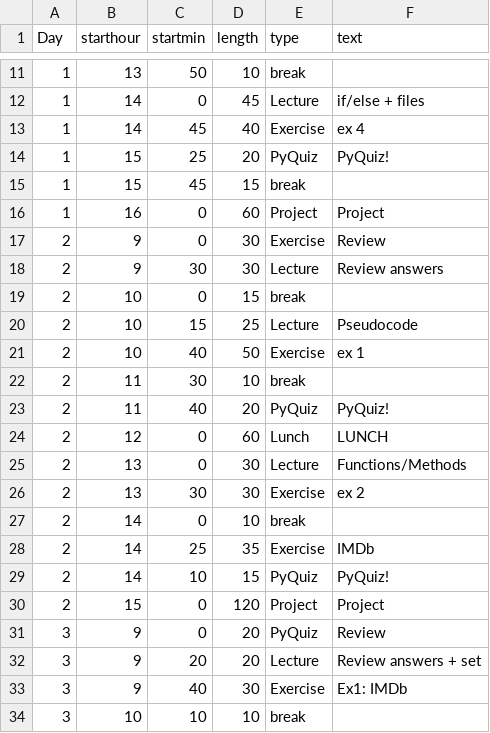
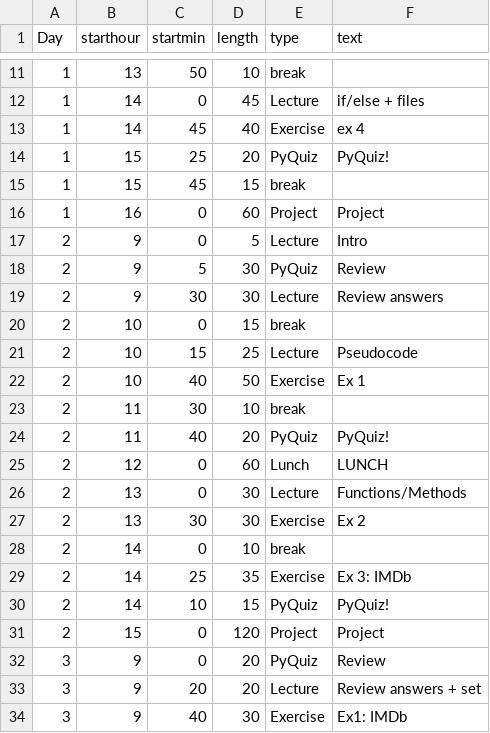
Before and after one commit to NBISweden/workshop-python, a CSV file: files/schedule.csv, drawn as a sheet; only a part is shown, gaps mark what is left out; the shorter side is filled out with more unchanged rows.

```diff
--- a/files/schedule.csv
+++ b/files/schedule.csv
@@ -16,3 +16,4 @@ Day,starthour,startmin,length,type,text
 1,16,0,60,Project,Project
-2,9,0,30,Exercise,Review
+2,9,0,5,Lecture,Intro
+2,9,5,30,PyQuiz,Review
 2,9,30,30,Lecture,Review answers
@@ -20,3 +21,3 @@ Day,starthour,startmin,length,type,text
 2,10,15,25,Lecture,Pseudocode
-2,10,40,50,Exercise,ex 1
+2,10,40,50,Exercise,Ex 1
 2,11,30,10,break,
@@ -25,5 +26,5 @@ Day,starthour,startmin,length,type,text
 2,13,0,30,Lecture,Functions/Methods
-2,13,30,30,Exercise,ex 2
+2,13,30,30,Exercise,Ex 2
 2,14,0,10,break,
-2,14,25,35,Exercise,IMDb
+2,14,25,35,Exercise,Ex 3: IMDb
 2,14,10,15,PyQuiz,PyQuiz!
```
Also changed, not shown: 2 other files.
